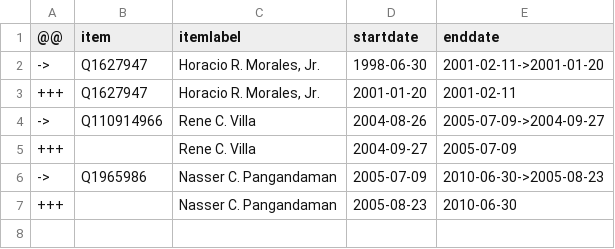
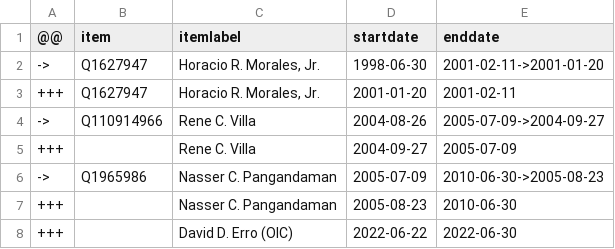
Before and after one commit to every-politician-scrapers/philippines-ministers, a CSV file: sources/wpoffice/agrarian-reform-secretary/diff.csv, drawn as a sheet.

```diff
--- a/sources/wpoffice/agrarian-reform-secretary/diff.csv
+++ b/sources/wpoffice/agrarian-reform-secretary/diff.csv
@@ -7 +7,2 @@
 +++,,Nasser C. Pangandaman,2005-08-23,2010-06-30
++++,,David D. Erro (OIC),2022-06-22,2022-06-30
```
Also changed, not shown: sources/wpoffice/agrarian-reform-secretary/scraped.csv, sources/wpoffice/agrarian-reform-secretary/wikidata.csv.
